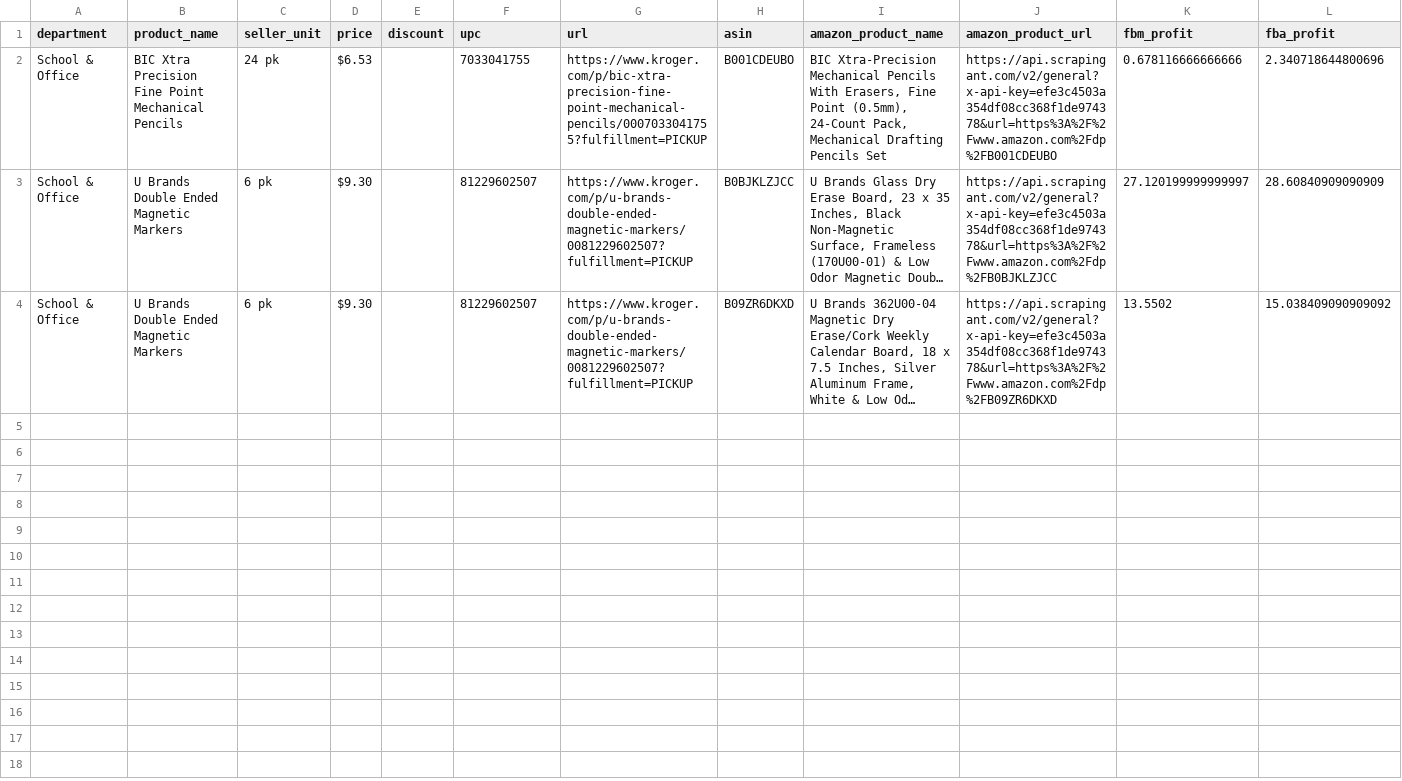
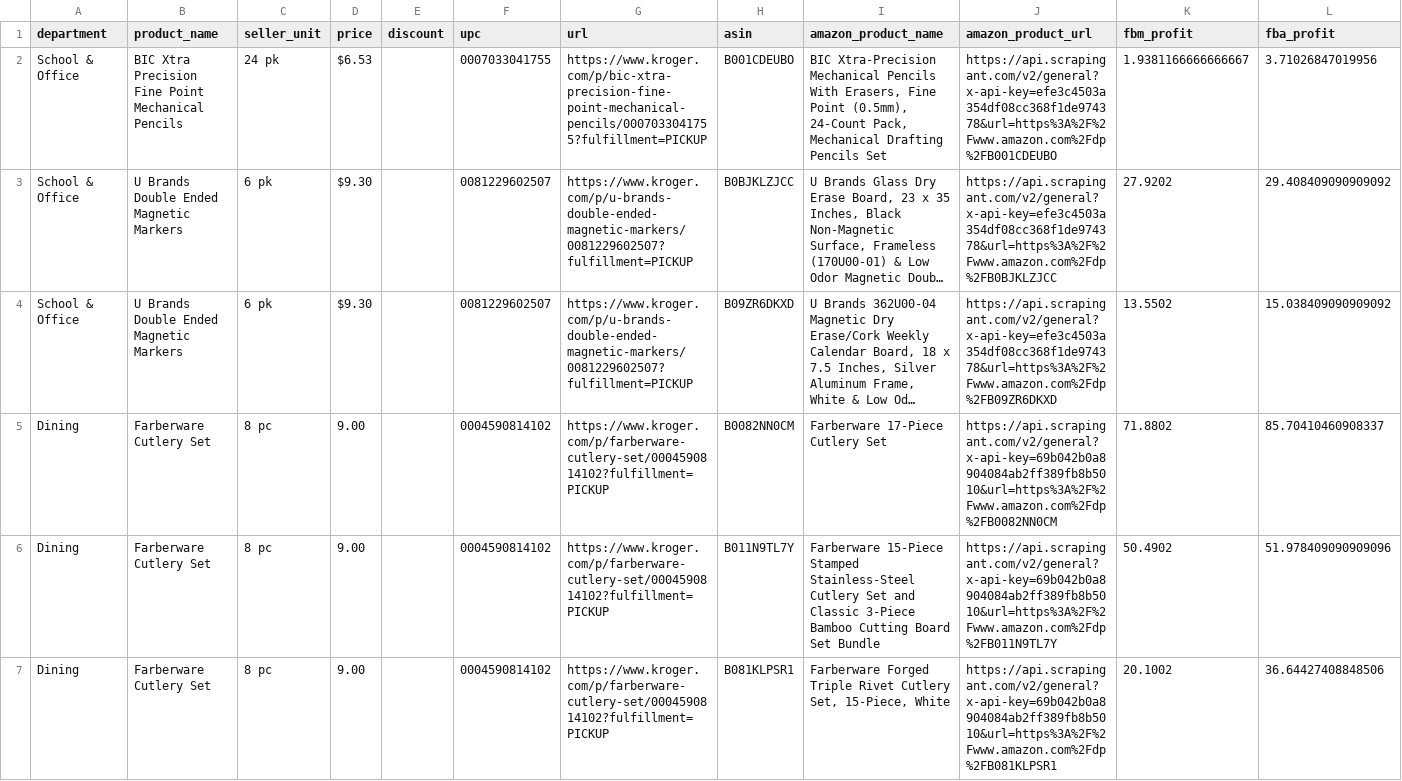
Before and after one commit to bballboy8/fba_fbm_profit_calculator, a CSV file: output/final.csv, drawn as a sheet; only a part is shown; long unchanged cells end in …; the diff covers the shown part only; the diff names each change by its address in the sheet, - before the commit and + after, or states it on an @@ line.

```diff
--- a/output/final.csv
+++ b/output/final.csv
-F2 (upc): 7033041755
+F2 (upc): 0007033041755
-K2 (fbm_profit): 0.678116666666666
+K2 (fbm_profit): 1.9381166666666667
-L2 (fba_profit): 2.340718644800696
+L2 (fba_profit): 3.71026847019956
-F3:F4 (upc): 81229602507
+F3:F4 (upc): 0081229602507
-K3 (fbm_profit): 27.120199999999997
+K3 (fbm_profit): 27.9202
-L3 (fba_profit): 28.60840909090909
+L3 (fba_profit): 29.408409090909092
+row 5: Dining | Farberware Cutlery Set | 8 pc | 9.00 |  | 0004590814102 | https://www.kroger.com/p/farberware-cutlery-set/0004590814102?fulfillment=PICKUP | B0082NN0CM | Farberware 17-Piece Cutlery Set | https://api.scrapingant.com/v2/general?x-api-key=69b042b0a8904084ab2ff389fb8b5010&url=https%3A%2F%2Fwww.amazon.com%2Fdp%2FB0082NN0CM | 71.8802 | 85.70410460908337
+row 6: Dining | Farberware Cutlery Set | 8 pc | 9.00 |  | 0004590814102 | https://www.kroger.com/p/farberware-cutlery-set/0004590814102?fulfillment=PICKUP | B011N9TL7Y | Farberware 15-Piece Stamped Stainless-Steel Cutlery Set and Classic 3-Piece Bamboo Cutting Board Set Bundle | https://api.scrapingant.com/v2/general?x-api-key=69b042b0a8904084ab2ff389fb8b5010&url=https%3A%2F%2Fwww.amazon.com%2Fdp%2FB011N9TL7Y | 50.4902 | 51.978409090909096
+row 7: Dining | Farberware Cutlery Set | 8 pc | 9.00 |  | 0004590814102 | https://www.kroger.com/p/farberware-cutlery-set/0004590814102?fulfillment=PICKUP | B081KLPSR1 | Farberware Forged Triple Rivet Cutlery Set, 15-Piece, White | https://api.scrapingant.com/v2/general?x-api-key=69b042b0a8904084ab2ff389fb8b5010&url=https%3A%2F%2Fwww.amazon.com%2Fdp%2FB081KLPSR1 | 20.1002 | 36.64427408848506
```
Also changed, not shown: 5 added rows elsewhere in this file, output/kroger_scrapped_data_bk.csv, 10 other files.
